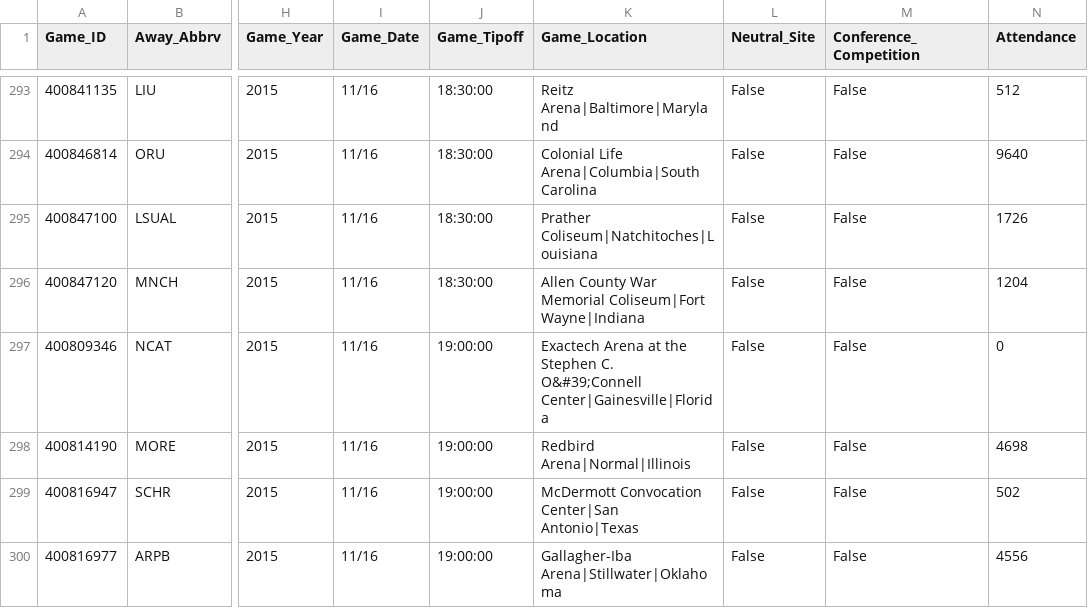
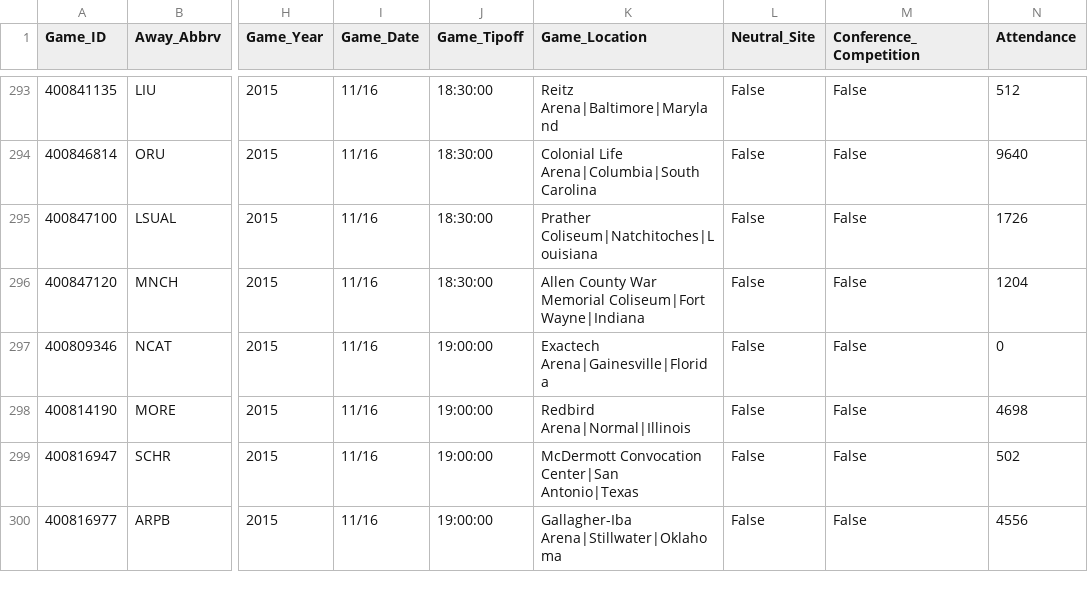
Before and after one commit to usbogie/ncaa-bets, a CSV file: espn_data/game_info2016.csv, drawn as a sheet; only a part is shown, gaps mark what is left out; the diff covers the shown part only; the diff names each change by its address in the sheet, - before the commit and + after, or states it on an @@ line.

```diff
--- a/espn_data/game_info2016.csv
+++ b/espn_data/game_info2016.csv
-K297 (Game_Location): Exactech Arena at the Stephen C. O&#39;Connell Center|Gainesville|Florida
+K297 (Game_Location): Exactech Arena|Gainesville|Florida
```
Also changed, not shown: 59 edited cells elsewhere in this file, espn_data/game_info2014.csv, espn_data/game_info2015.csv, 18 other files.
